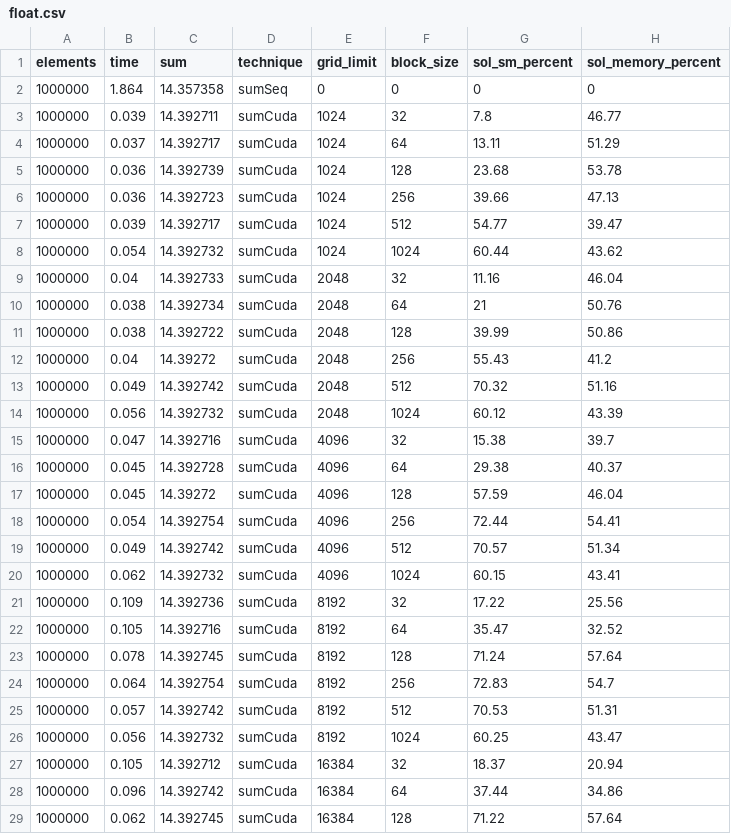
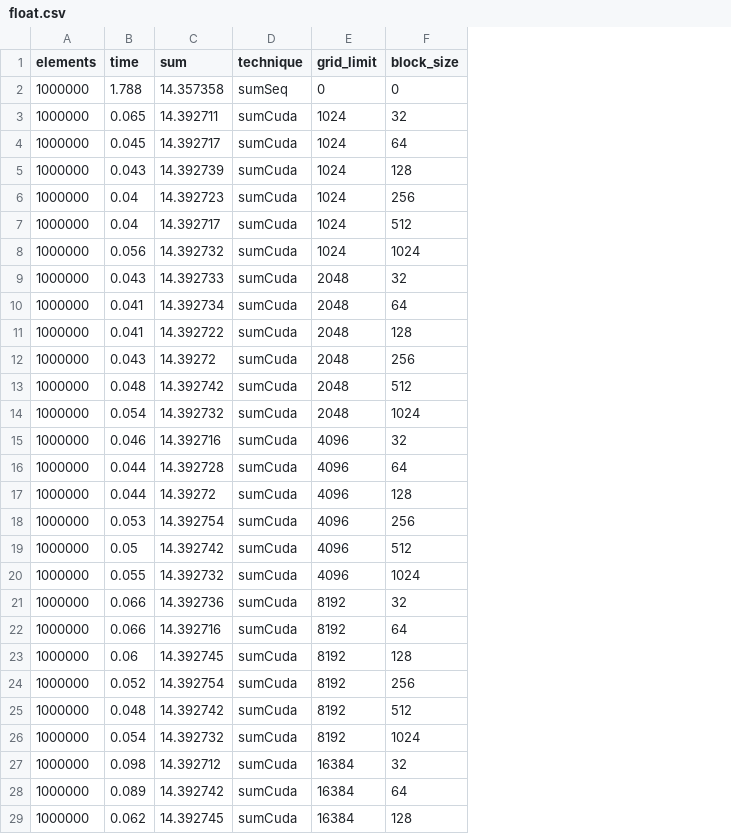
Before and after one commit to puzzlef/vector-sum-cuda, a CSV file: out/float.csv, drawn as a sheet; only a part is shown; the diff covers the shown part only; the diff names each change by its address in the sheet, - before the commit and + after, or states it on an @@ line.

```diff
--- a/out/float.csv
+++ b/out/float.csv
-column G (sol_sm_percent), rows 2-29: 0 | 7.8 | 13.11 | 23.68 | 39.66 | 54.77 | 60.44 | 11.16 | 21 | 39.99 | 55.43 | 70.32 | 60.12 | 15.38 | 29.38 | 57.59 | 72.44 | 70.57 | 60.15 | 17.22 | 35.47 | 71.24 | 72.83 | 70.53 | 60.25 | 18.37 | 37.44 | 71.22
-column H (sol_memory_percent), rows 2-29: 0 | 46.77 | 51.29 | 53.78 | 47.13 | 39.47 | 43.62 | 46.04 | 50.76 | 50.86 | 41.2 | 51.16 | 43.39 | 39.7 | 40.37 | 46.04 | 54.41 | 51.34 | 43.41 | 25.56 | 32.52 | 57.64 | 54.7 | 51.31 | 43.47 | 20.94 | 34.86 | 57.64
-B2 (time): 1.864
+B2 (time): 1.788
-B3 (time): 0.039
+B3 (time): 0.065
-B4 (time): 0.037
+B4 (time): 0.045
-B5 (time): 0.036
+B5 (time): 0.043
-B6 (time): 0.036
+B6 (time): 0.04
-B7 (time): 0.039
+B7 (time): 0.04
-B8 (time): 0.054
+B8 (time): 0.056
-B9 (time): 0.04
+B9 (time): 0.043
-B10:B11 (time): 0.038
+B10:B11 (time): 0.041
-B12 (time): 0.04
+B12 (time): 0.043
-B13 (time): 0.049
+B13 (time): 0.048
-B14 (time): 0.056
+B14 (time): 0.054
-B15 (time): 0.047
+B15 (time): 0.046
-B16:B17 (time): 0.045
+B16:B17 (time): 0.044
-B18 (time): 0.054
+B18 (time): 0.053
-B19 (time): 0.049
+B19 (time): 0.05
-B20 (time): 0.062
+B20 (time): 0.055
-B21 (time): 0.109
+B21 (time): 0.066
-B22 (time): 0.105
+B22 (time): 0.066
-B23 (time): 0.078
+B23 (time): 0.06
-B24 (time): 0.064
+B24 (time): 0.052
-B25 (time): 0.057
+B25 (time): 0.048
-B26 (time): 0.056
+B26 (time): 0.054
-B27 (time): 0.105
+B27 (time): 0.098
-B28 (time): 0.096
+B28 (time): 0.089
```
Also changed, not shown: 111 edited cells elsewhere in this file, out/double.csv.
